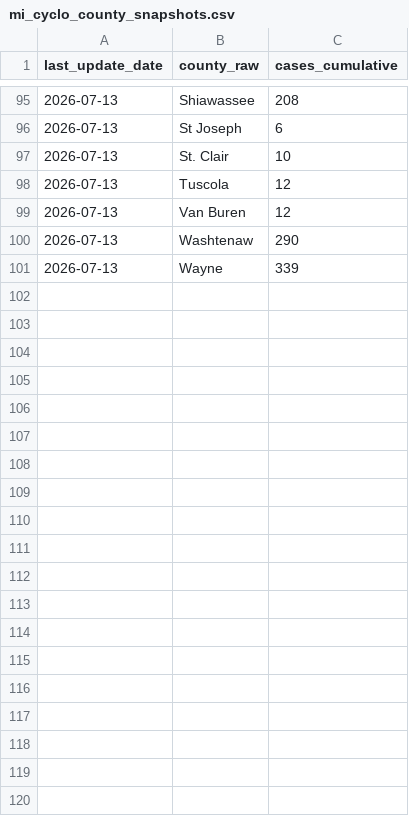
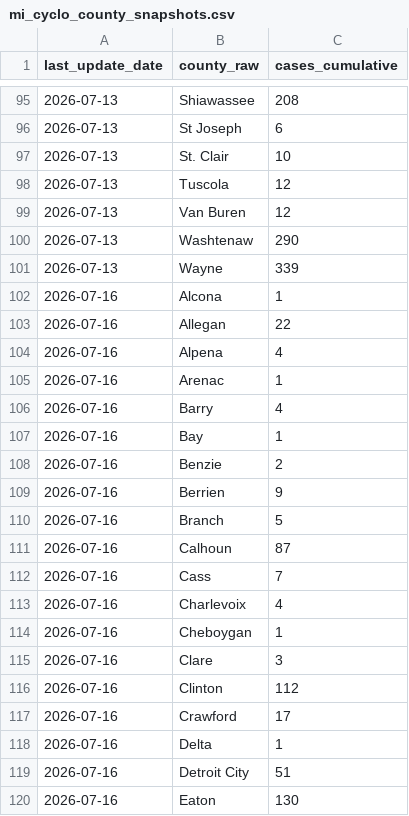
Before and after one commit to PopHIVE/cyclo-resources, a CSV file: data/mi_cyclo/raw/mi_cyclo_county_snapshots.csv, drawn as a sheet; only a part is shown, gaps mark what is left out; the diff covers the shown part only; the diff names each change by its address in the sheet, - before the commit and + after, or states it on an @@ line.

```diff
--- a/data/mi_cyclo/raw/mi_cyclo_county_snapshots.csv
+++ b/data/mi_cyclo/raw/mi_cyclo_county_snapshots.csv
+row 102: 2026-07-16 | Alcona | 1
+row 103: 2026-07-16 | Allegan | 22
+row 104: 2026-07-16 | Alpena | 4
+row 105: 2026-07-16 | Arenac | 1
+row 106: 2026-07-16 | Barry | 4
+row 107: 2026-07-16 | Bay | 1
+row 108: 2026-07-16 | Benzie | 2
+row 109: 2026-07-16 | Berrien | 9
+row 110: 2026-07-16 | Branch | 5
+row 111: 2026-07-16 | Calhoun | 87
+row 112: 2026-07-16 | Cass | 7
+row 113: 2026-07-16 | Charlevoix | 4
+row 114: 2026-07-16 | Cheboygan | 1
+row 115: 2026-07-16 | Clare | 3
+row 116: 2026-07-16 | Clinton | 112
+row 117: 2026-07-16 | Crawford | 17
+row 118: 2026-07-16 | Delta | 1
+row 119: 2026-07-16 | Detroit City | 51
+row 120: 2026-07-16 | Eaton | 130
```
Also changed, not shown: 46 added rows elsewhere in this file, data/oh_cyclo/raw/oh_cyclo_fetched_weeks.csv, 13 other files.
